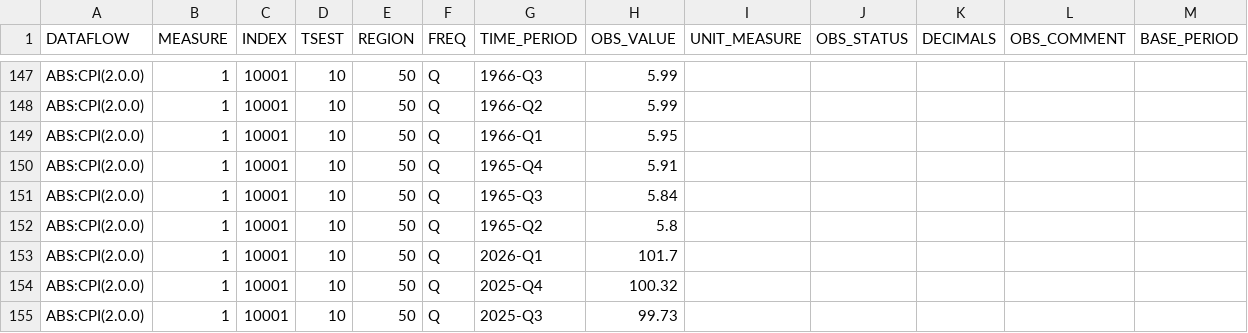
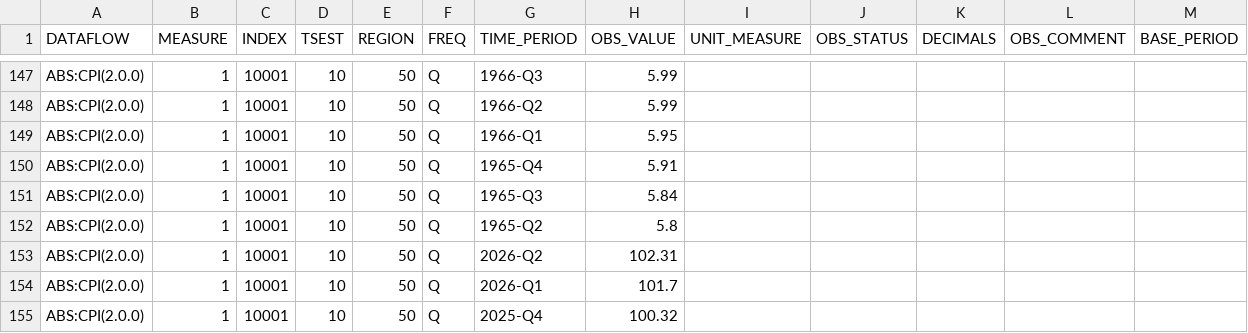
Before and after one commit to x-byrne/AusAbund, a CSV file: data/cpi/cpi.csv, drawn as a sheet; only a part is shown, gaps mark what is left out; the shorter side is filled out with more unchanged rows; the diff names each change by its address in the sheet, - before the commit and + after, or states it on an @@ line.

```diff
--- a/data/cpi/cpi.csv
+++ b/data/cpi/cpi.csv
+row 153: ABS:CPI(2.0.0) | 1 | 10001 | 10 | 50 | Q | 2026-Q2 | 102.31
```
Also changed, not shown: data/cpigroups/cpigroups.csv, data/cpihousing/cpihousing.csv, 6 other files.
